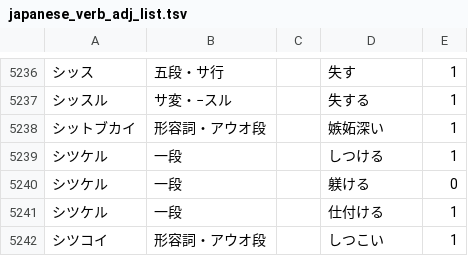
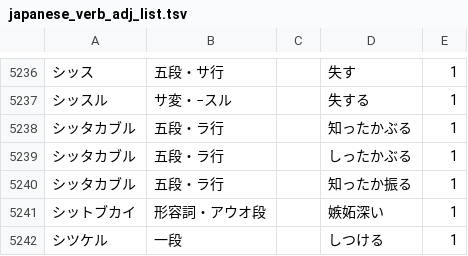
Before and after one commit to hiroshi-manabe/japanese_verb_adj_list, a TSV file: japanese_verb_adj_list.tsv, drawn as a sheet; only a part is shown, gaps mark what is left out; the shorter side is filled out with more unchanged rows; the diff names each change by its address in the sheet, - before the commit and + after, or states it on an @@ line.

Commit message:
shittakaburu.

```diff
--- a/japanese_verb_adj_list.tsv
+++ b/japanese_verb_adj_list.tsv
+row 5238: シッタカブル | 五段・ラ行 |  | 知ったかぶる | 1
+row 5239: シッタカブル | 五段・ラ行 |  | しったかぶる | 1
+row 5240: シッタカブル | 五段・ラ行 |  | 知ったか振る | 1
```
